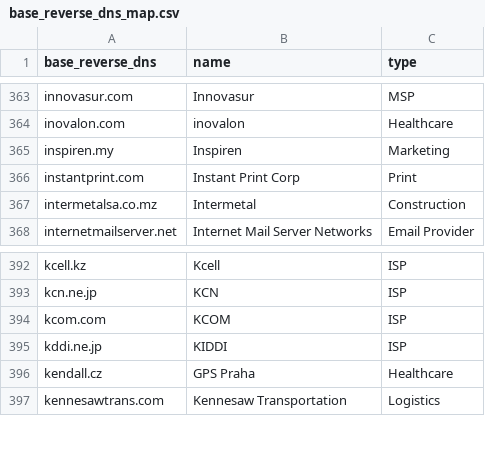
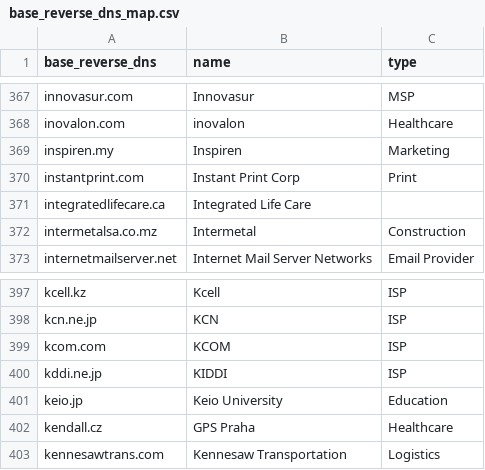
Before and after one commit to domainaware/parsedmarc, a CSV file: parsedmarc/resources/maps/base_reverse_dns_map.csv, drawn as a sheet; only a part is shown, gaps mark what is left out; the diff covers the shown part only; the diff names each change by its address in the sheet, - before the commit and + after, or states it on an @@ line.

```diff
--- a/parsedmarc/resources/maps/base_reverse_dns_map.csv
+++ b/parsedmarc/resources/maps/base_reverse_dns_map.csv
+row 371: integratedlifecare.ca | Integrated Life Care
+row 401: keio.jp | Keio University | Education
```
Also changed, not shown: 7 added rows elsewhere in this file.
